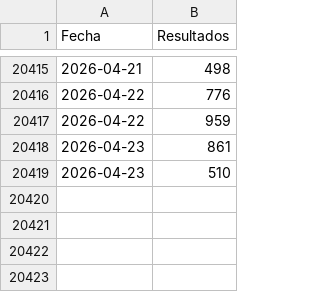
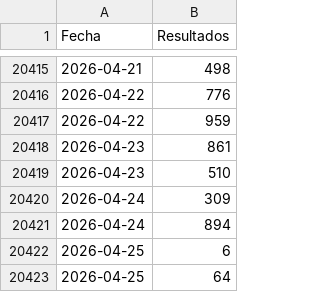
Before and after one commit to JJJARAMILLOH/Information, a CSV file: cashdn.csv, drawn as a sheet; only a part is shown, gaps mark what is left out; the diff names each change by its address in the sheet, - before the commit and + after, or states it on an @@ line.

Commit message:
Update cashdn.csv

```diff
--- a/cashdn.csv
+++ b/cashdn.csv
+row 20420: 2026-04-24 | 309
+row 20421: 2026-04-24 | 894
+row 20422: 2026-04-25 | 6
+row 20423: 2026-04-25 | 64
```
